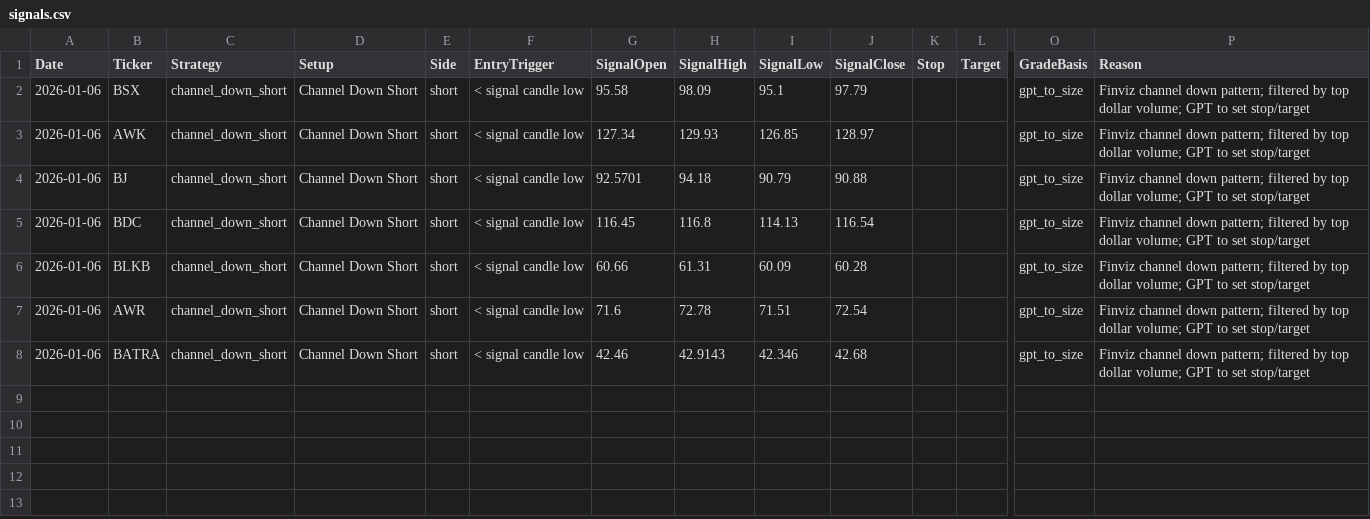
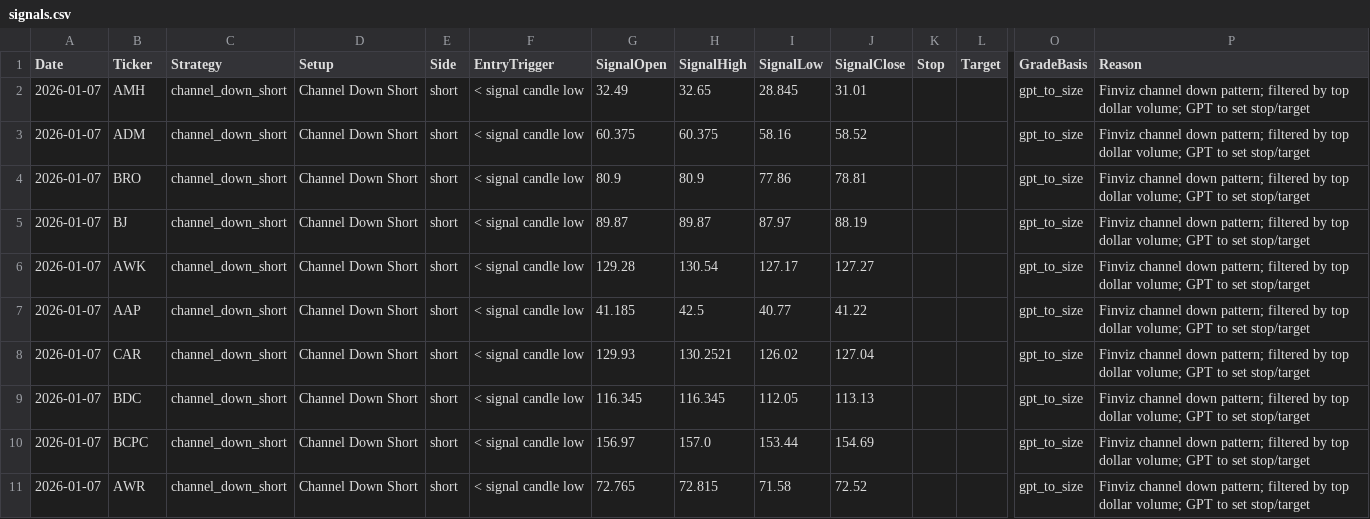
Before and after one commit to mpincus/Swing_Systems, a CSV file: docs/channel_down_short/signals.csv, drawn as a sheet; only a part is shown, gaps mark what is left out; removed rows and columns are numbered as before the commit, all else as after; rows hold the shown columns only; the diff names each change by its address in the sheet, - before the commit and + after, or states it on an @@ line.

```diff
--- a/docs/channel_down_short/signals.csv
+++ b/docs/channel_down_short/signals.csv
+row 2: 2026-01-07 | AMH | channel_down_short | Channel Down Short | short | < signal candle low | 32.49 | 32.65 | 28.845 | 31.01 |  |  | gpt_to_size | Finviz channel down pattern; filtered by top dollar volume; GPT to set stop/target
+row 3: 2026-01-07 | ADM | channel_down_short | Channel Down Short | short | < signal candle low | 60.375 | 60.375 | 58.16 | 58.52 |  |  | gpt_to_size | Finviz channel down pattern; filtered by top dollar volume; GPT to set stop/target
+row 4: 2026-01-07 | BRO | channel_down_short | Channel Down Short | short | < signal candle low | 80.9 | 80.9 | 77.86 | 78.81 |  |  | gpt_to_size | Finviz channel down pattern; filtered by top dollar volume; GPT to set stop/target
-A5:A7 (Date): 2026-01-06
+A5:A7 (Date): 2026-01-07
-B5 (Ticker): BSX
+B5 (Ticker): BJ
-G5 (SignalOpen): 95.58
+G5 (SignalOpen): 89.87
-H5 (SignalHigh): 98.09
+H5 (SignalHigh): 89.87
-I5 (SignalLow): 95.1
+I5 (SignalLow): 87.97
-J5 (SignalClose): 97.79
+J5 (SignalClose): 88.19
-G6 (SignalOpen): 127.34
+G6 (SignalOpen): 129.28
-H6 (SignalHigh): 129.93
+H6 (SignalHigh): 130.54
-I6 (SignalLow): 126.85
+I6 (SignalLow): 127.17
-J6 (SignalClose): 128.97
+J6 (SignalClose): 127.27
-B7 (Ticker): BJ
+B7 (Ticker): AAP
-G7 (SignalOpen): 92.5701
+G7 (SignalOpen): 41.185
-H7 (SignalHigh): 94.18
+H7 (SignalHigh): 42.5
-I7 (SignalLow): 90.79
+I7 (SignalLow): 40.77
-J7 (SignalClose): 90.88
+J7 (SignalClose): 41.22
+row 8: 2026-01-07 | CAR | channel_down_short | Channel Down Short | short | < signal candle low | 129.93 | 130.2521 | 126.02 | 127.04 |  |  | gpt_to_size | Finviz channel down pattern; filtered by top dollar volume; GPT to set stop/target
-A9:A11 (Date): 2026-01-06
+A9:A11 (Date): 2026-01-07
-G9 (SignalOpen): 116.45
+G9 (SignalOpen): 116.345
-H9 (SignalHigh): 116.8
+H9 (SignalHigh): 116.345
-I9 (SignalLow): 114.13
+I9 (SignalLow): 112.05
-J9 (SignalClose): 116.54
+J9 (SignalClose): 113.13
-B10 (Ticker): BLKB
+B10 (Ticker): BCPC
-G10 (SignalOpen): 60.66
+G10 (SignalOpen): 156.97
-H10 (SignalHigh): 61.31
+H10 (SignalHigh): 157.0
-I10 (SignalLow): 60.09
+I10 (SignalLow): 153.44
-J10 (SignalClose): 60.28
+J10 (SignalClose): 154.69
-G11 (SignalOpen): 71.6
+G11 (SignalOpen): 72.765
-H11 (SignalHigh): 72.78
+H11 (SignalHigh): 72.815
-I11 (SignalLow): 71.51
+I11 (SignalLow): 71.58
-J11 (SignalClose): 72.54
+J11 (SignalClose): 72.52
-row 8: 2026-01-06 | BATRA | channel_down_short | Channel Down Short | short | < signal candle low | 42.46 | 42.9143 | 42.346 | 42.68 |  |  | gpt_to_size | Finviz channel down pattern; filtered by top dollar volume; GPT to set stop/target
```
Also changed, not shown: data/watchlists/rsi_reversal_short.csv, docs/combined_signals.csv, 27 other files.
